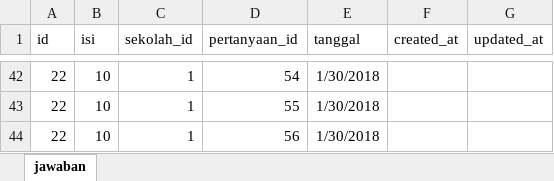
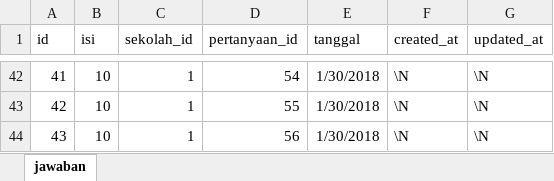
Before and after one commit to haidi20/e-desa, an Excel workbook: storage/file/jawaban.xlsx, sheet jawaban, drawn as a sheet; only a part is shown, gaps mark what is left out; values as stored, in another font and other column widths than the file's, no borders; the diff covers the shown part only; the diff names each change by its address in the sheet, - before the commit and + after, or states it on an @@ line.

```diff
--- a/storage/file/jawaban.xlsx (sheet jawaban)
+++ b/storage/file/jawaban.xlsx (sheet jawaban)
-A42 (id): 22
+A42 (id): 41
-F42:F44 (created_at): (empty)
+F42:F44 (created_at): \N
-G42:G44 (updated_at): (empty)
+G42:G44 (updated_at): \N
-A43 (id): 22
+A43 (id): 42
-A44 (id): 22
+A44 (id): 43
```
Also changed, not shown: 5 added rows, 5 removed rows and 116 edited cells elsewhere in this sheet, 13 other files.
